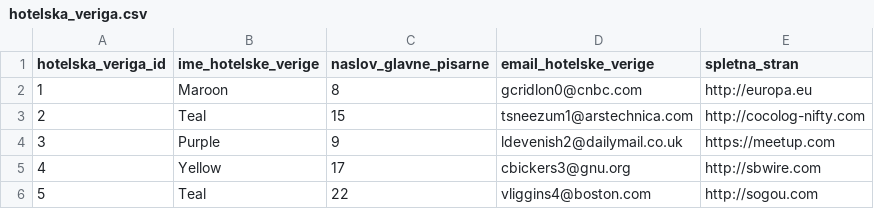
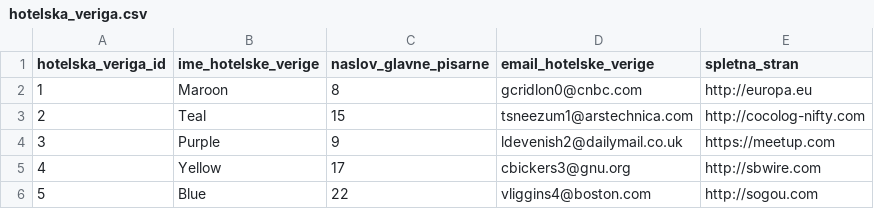
Before and after one commit to UdirL18/Hotel_management-OPB-Projektna-Naloga, a CSV file: podatki/hotelska_veriga.csv, drawn as a sheet.

Commit message:
Spreminjanje imena

```diff
--- a/podatki/hotelska_veriga.csv
+++ b/podatki/hotelska_veriga.csv
@@ -5,2 +5,2 @@ hotelska_veriga_id,ime_hotelske_verige,naslov_glavne_pisarne,email_hotelske_veri
 4,Yellow,17,cbickers3@gnu.org,http://sbwire.com
-5,Teal,22,vliggins4@boston.com,http://sogou.com
+5,Blue,22,vliggins4@boston.com,http://sogou.com
```
